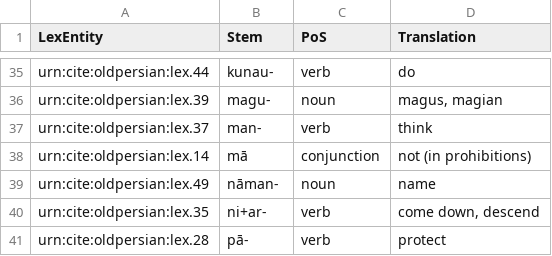
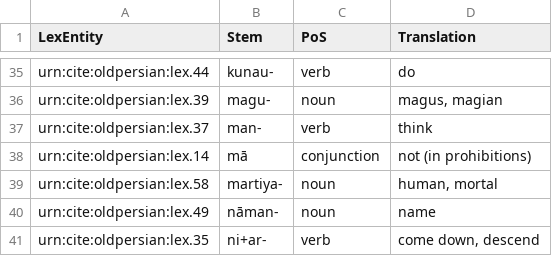
Before and after one commit to neelsmith/op, a CSV file: collections/lexicon.csv, drawn as a sheet; only a part is shown, gaps mark what is left out; the shorter side is filled out with more unchanged rows.

Commit message:
Update lexicon.csv

```diff
--- a/collections/lexicon.csv
+++ b/collections/lexicon.csv
@@ -38,2 +38,3 @@ urn:cite:oldpersian:lex.37,man-,verb,"think"
 urn:cite:oldpersian:lex.14,mā,conjunction,"not (in prohibitions)"
+urn:cite:oldpersian:lex.58,martiya-,noun,"human, mortal"
 urn:cite:oldpersian:lex.49,nāman-,noun,"name"
```
